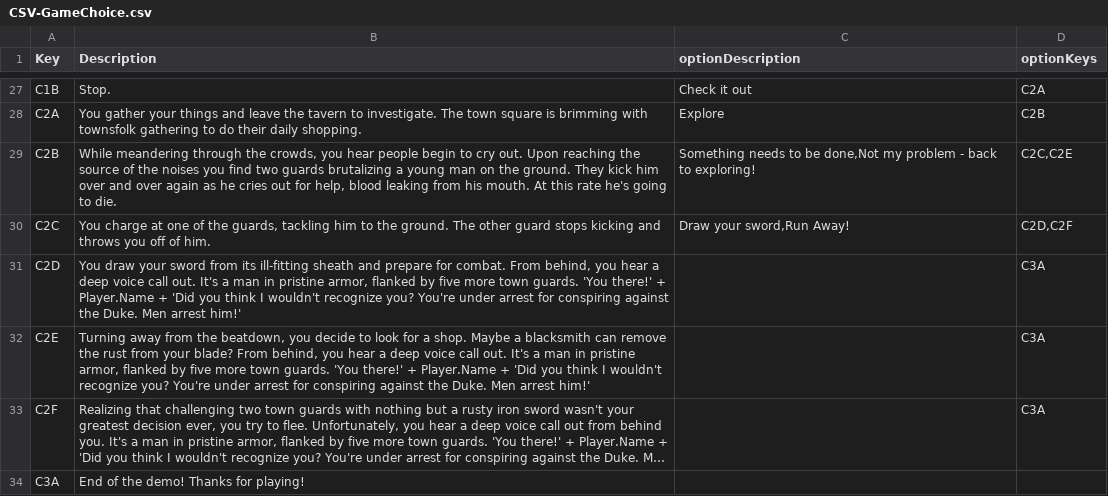
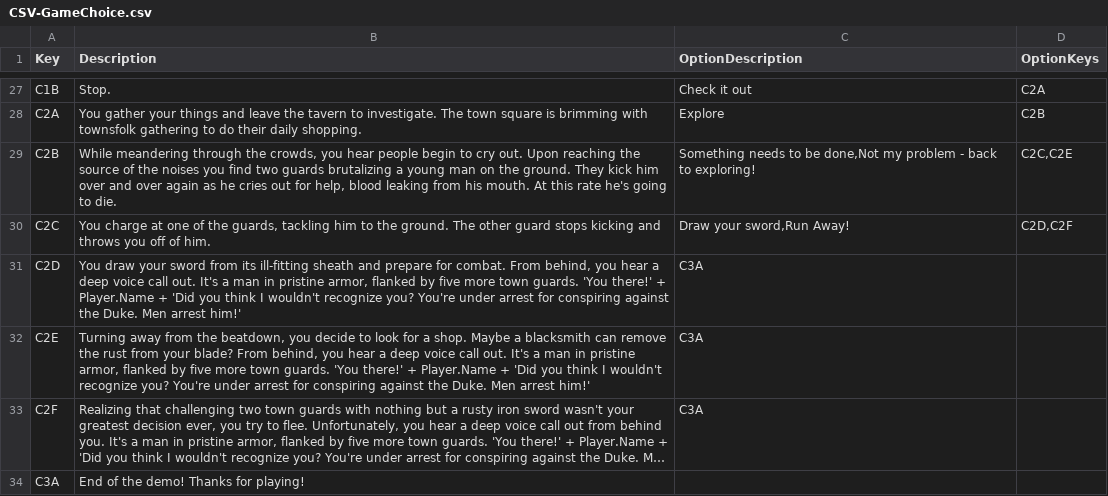
Before and after one commit to kevinkarnani/Decisions-Of-The-Damned, a CSV file: Labwork/Project/TBD TBG/CSV-GameChoice.csv, drawn as a sheet; only a part is shown, gaps mark what is left out; long unchanged cells end in …; the diff names each change by its address in the sheet, - before the commit and + after, or states it on an @@ line.

```diff
--- a/Labwork/Project/TBD TBG/CSV-GameChoice.csv
+++ b/Labwork/Project/TBD TBG/CSV-GameChoice.csv
-C1: optionDescription
+C1: OptionDescription
-D1: optionKeys
+D1: OptionKeys
-C31:C33 (OptionDescription): (empty)
+C31:C33 (OptionDescription): C3A
-D31:D33 (OptionKeys): C3A
+D31:D33 (OptionKeys): (empty)
```
Also changed, not shown: 2 other files.
